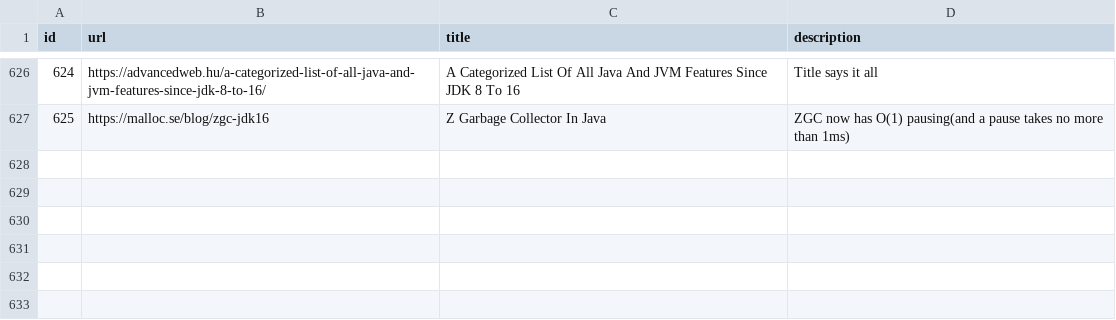
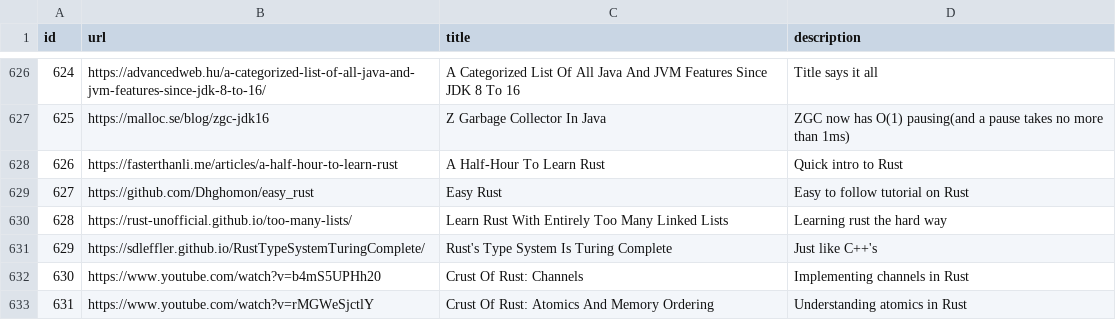
Before and after one commit to AlexandruIca/Stuff, a CSV file: data/links.csv, drawn as a sheet; only a part is shown, gaps mark what is left out.

Commit message:
Imported links

```diff
--- a/data/links.csv
+++ b/data/links.csv
@@ -627 +627,7 @@ id,url,title,description
 625,"https://malloc.se/blog/zgc-jdk16","Z Garbage Collector In Java","ZGC now has O(1) pausing(and a pause takes no more than 1ms)"
+626,"https://fasterthanli.me/articles/a-half-hour-to-learn-rust","A Half-Hour To Learn Rust","Quick intro to Rust"
+627,"https://github.com/Dhghomon/easy_rust","Easy Rust","Easy to follow tutorial on Rust"
+628,"https://rust-unofficial.github.io/too-many-lists/","Learn Rust With Entirely Too Many Linked Lists","Learning rust the hard way"
+629,"https://sdleffler.github.io/RustTypeSystemTuringComplete/","Rust's Type System Is Turing Complete","Just like C++'s"
+630,"https://www.youtube.com/watch?v=b4mS5UPHh20","Crust Of Rust: Channels","Implementing channels in Rust"
+631,"https://www.youtube.com/watch?v=rMGWeSjctlY","Crust Of Rust: Atomics And Memory Ordering","Understanding atomics in Rust"
```
Also changed, not shown: data/links_tags.csv, 2 other files.
